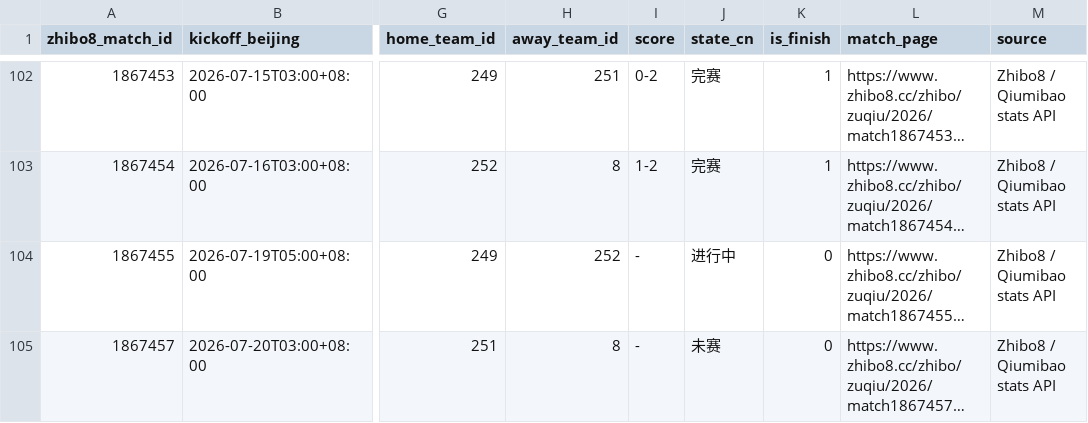
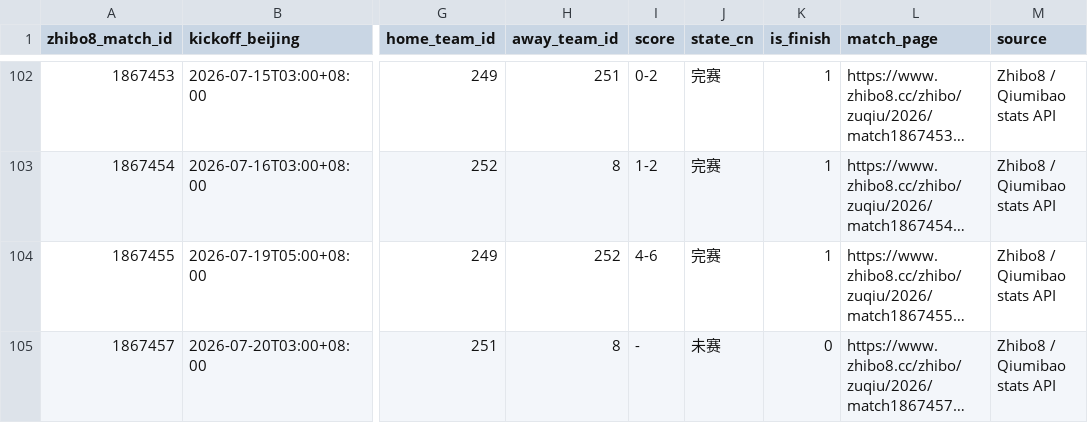
Before and after one commit to fcbhuai-afk/worldcup26, a CSV file: data/processed/zhibo8_schedule.csv, drawn as a sheet; only a part is shown, gaps mark what is left out; long unchanged cells end in …; the diff names each change by its address in the sheet, - before the commit and + after, or states it on an @@ line.

```diff
--- a/data/processed/zhibo8_schedule.csv
+++ b/data/processed/zhibo8_schedule.csv
-I104 (score): -
+I104 (score): 4-6
-J104 (state_cn): 进行中
+J104 (state_cn): 完赛
-K104 (is_finish): 0
+K104 (is_finish): 1
```
Also changed, not shown: data/processed/schedule_crosscheck_zhibo8.csv, 2 other files.
